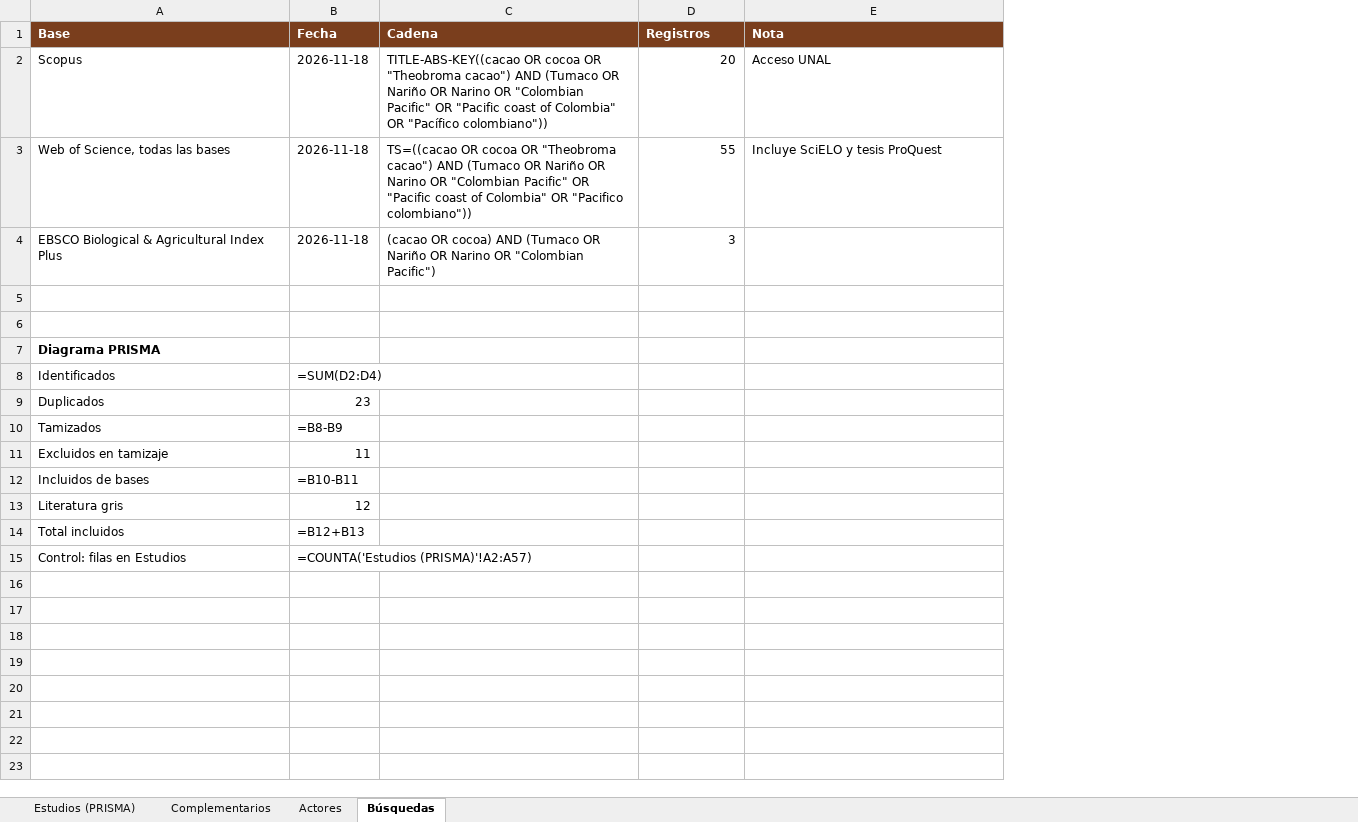
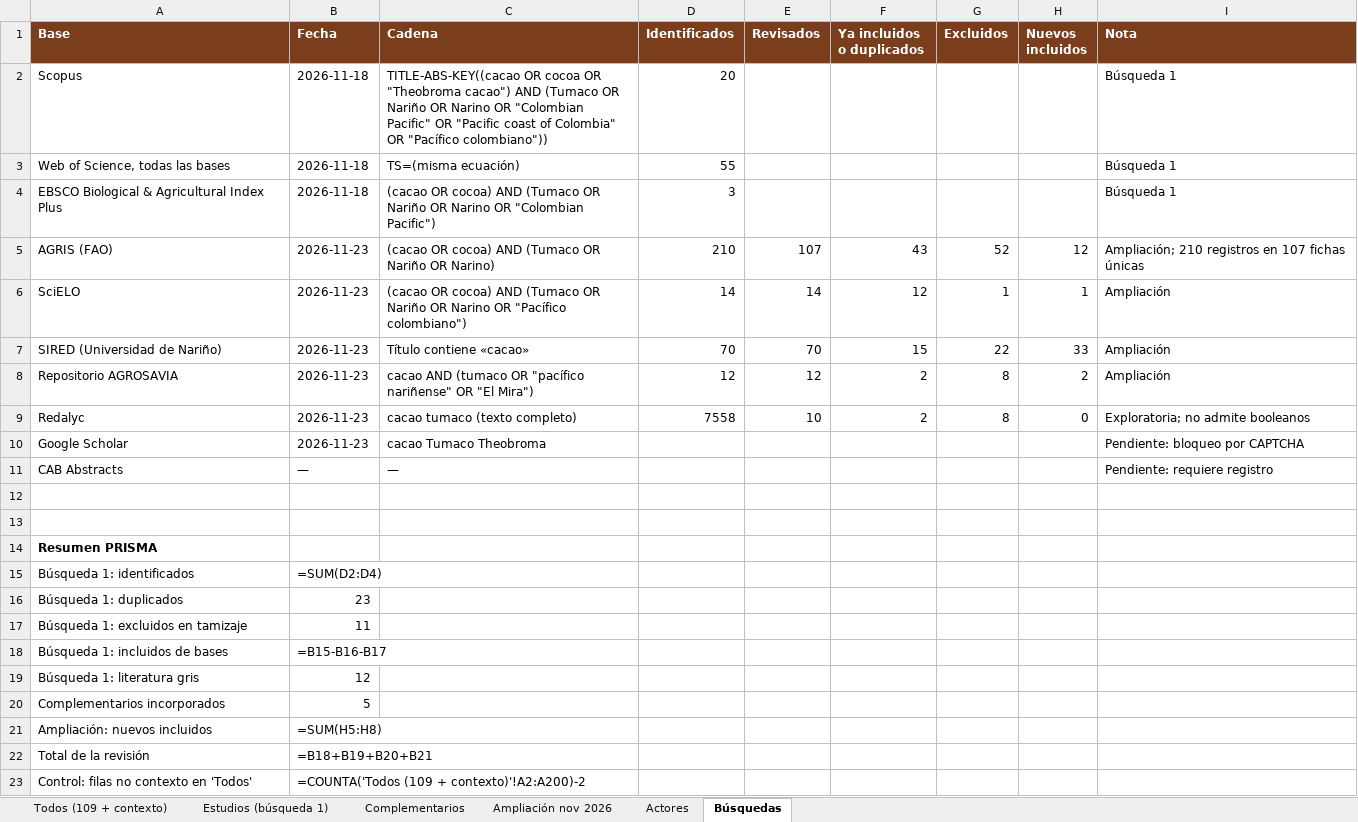
Before and after one commit to jrojasvi-oss/CacaoIA, an Excel workbook: 05_biblioteca_tumaco/data/Revision_cacao_Tumaco_datos.xlsx, sheet Búsquedas, drawn as a sheet; values as stored, in another font and other column widths than the file's, no borders; formulas without a stored value are shown as written; removed rows and columns are numbered as before the commit, all else as after; the diff names each change by its address in the sheet, - before the commit and + after, or states it on an @@ line.

```diff
--- a/05_biblioteca_tumaco/data/Revision_cacao_Tumaco_datos.xlsx (sheet Búsquedas)
+++ b/05_biblioteca_tumaco/data/Revision_cacao_Tumaco_datos.xlsx (sheet Búsquedas)
-sheet tab: Estudios (PRISMA)
+sheet tab: Todos (109 + contexto)
+sheet tab: Estudios (búsqueda 1)
+sheet tab: Ampliación nov 2026
+column E (Revisados), empty
+column F (Ya incluidos o duplicados), empty
+column G (Excluidos), empty
+column H (Nuevos incluidos), empty
-D1: Registros
+D1: Identificados
-I2 (Nota): Acceso UNAL
+I2 (Nota): Búsqueda 1
-C3 (Cadena): TS=((cacao OR cocoa OR "Theobroma cacao") AND (Tumaco OR Nariño OR Narino OR "Colombian Pacific" OR "Pacific coast of Colombia" OR "Pacifico colombiano"))
+C3 (Cadena): TS=(misma ecuación)
-I3 (Nota): Incluye SciELO y tesis ProQuest
+I3 (Nota): Búsqueda 1
-I4 (Nota): (empty)
+I4 (Nota): Búsqueda 1
+row 5: AGRIS (FAO) | 2026-11-23 | (cacao OR cocoa) AND (Tumaco OR Nariño OR Narino) | 210 | 107 | 43 | 52 | 12 | Ampliación; 210 registros en 107 fichas únicas
+row 6: SciELO | 2026-11-23 | (cacao OR cocoa) AND (Tumaco OR Nariño OR Narino OR "Pacífico colombiano") | 14 | 14 | 12 | 1 | 1 | Ampliación
+row 7: SIRED (Universidad de Nariño) | 2026-11-23 | Título contiene «cacao» | 70 | 70 | 15 | 22 | 33 | Ampliación
+row 8: Repositorio AGROSAVIA | 2026-11-23 | cacao AND (tumaco OR "pacífico nariñense" OR "El Mira") | 12 | 12 | 2 | 8 | 2 | Ampliación
+row 9: Redalyc | 2026-11-23 | cacao tumaco (texto completo) | 7558 | 10 | 2 | 8 | 0 | Exploratoria; no admite booleanos
+row 10: Google Scholar | 2026-11-23 | cacao Tumaco Theobroma |  |  |  |  |  | Pendiente: bloqueo por CAPTCHA
+row 11: CAB Abstracts | — | — |  |  |  |  |  | Pendiente: requiere registro
-A14 (Base): Diagrama PRISMA
+A14 (Base): Resumen PRISMA
-A15 (Base): Identificados
+A15 (Base): Búsqueda 1: identificados
-A16 (Base): Duplicados
+A16 (Base): Búsqueda 1: duplicados
-row 10: Tamizados | =B8-B9
-A17 (Base): Excluidos en tamizaje
+A17 (Base): Búsqueda 1: excluidos en tamizaje
-row 12: Incluidos de bases | =B10-B11
+row 18: Búsqueda 1: incluidos de bases | =B15-B16-B17
-A19 (Base): Literatura gris
+A19 (Base): Búsqueda 1: literatura gris
-row 14: Total incluidos | =B12+B13
-row 15: Control: filas en Estudios | =COUNTA('Estudios (PRISMA)'!A2:A57)
+row 20: Complementarios incorporados | 5
+row 21: Ampliación: nuevos incluidos | =SUM(H5:H8)
+row 22: Total de la revisión | =B18+B19+B20+B21
+row 23: Control: filas no contexto en 'Todos' | =COUNTA('Todos (109 + contexto)'!A2:A200)-2
```
Also changed, not shown: sheet Todos (109 + contexto), sheet Complementarios, 7 other files.
